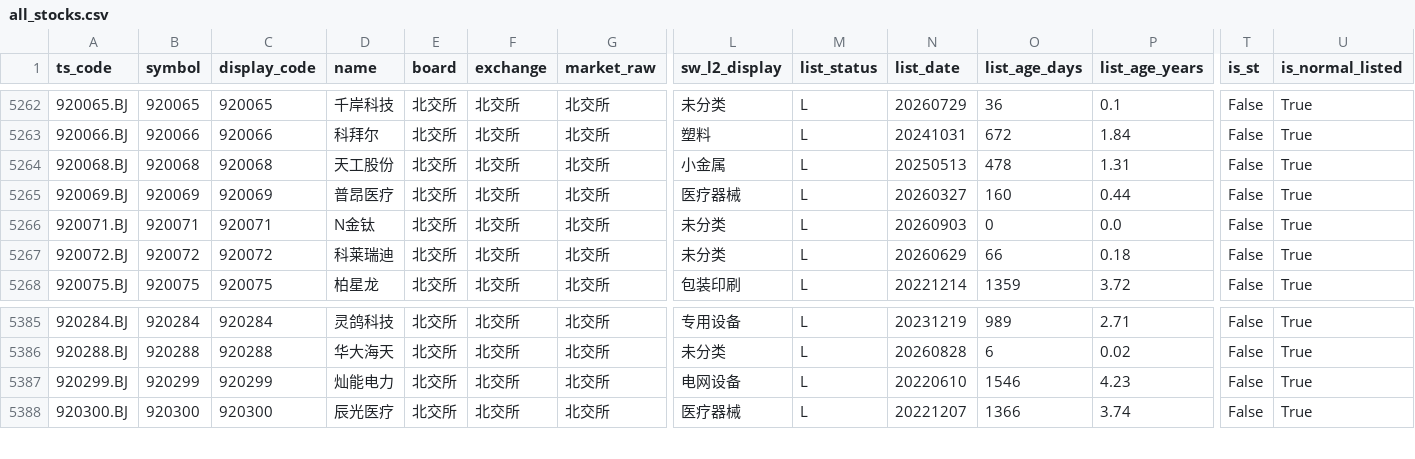
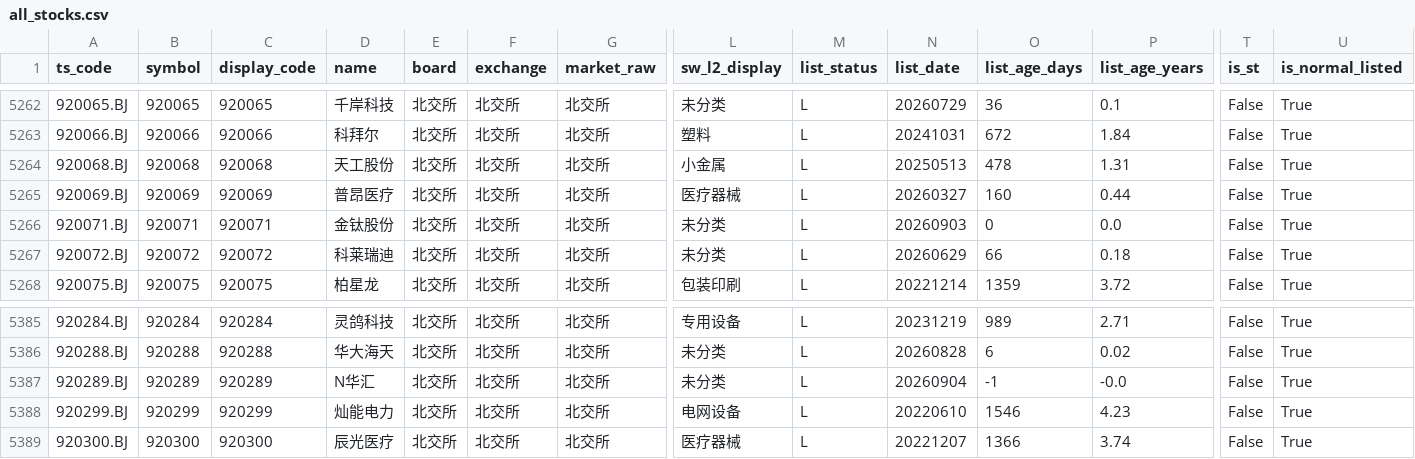
Before and after one commit to csaizbc/Select-Stock, a CSV file: output/all_stocks.csv, drawn as a sheet; only a part is shown, gaps mark what is left out; rows hold the shown columns only; the diff names each change by its address in the sheet, - before the commit and + after, or states it on an @@ line.

```diff
--- a/output/all_stocks.csv
+++ b/output/all_stocks.csv
-D5266 (name): N金钛
+D5266 (name): 金钛股份
+row 5387: 920289.BJ | 920289 | 920289 | N华汇 | 北交所 | 北交所 | 北交所 | 未分类 | L | 20260904 | -1 | -0.0 | False | True
```
Also changed, not shown: output/default_excluded.csv, output/pools/all_all.csv, 11 other files.
